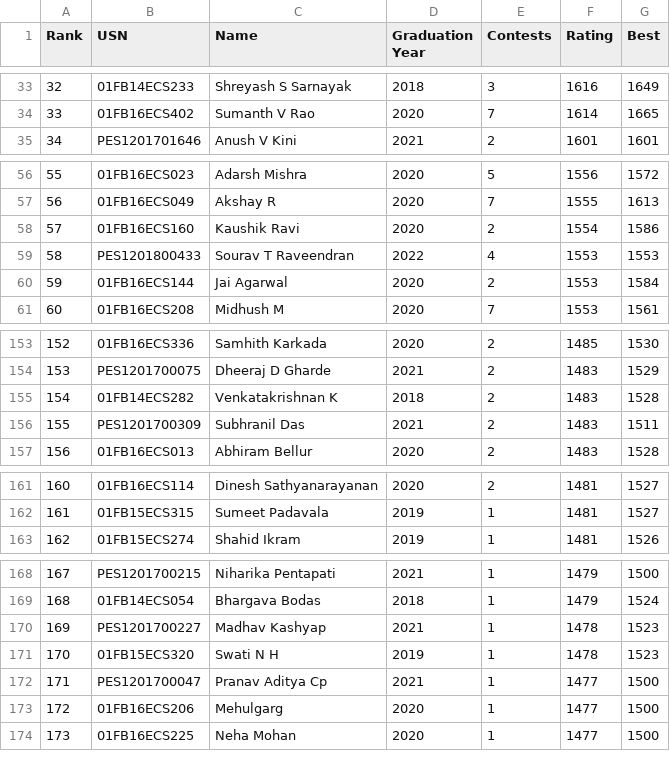
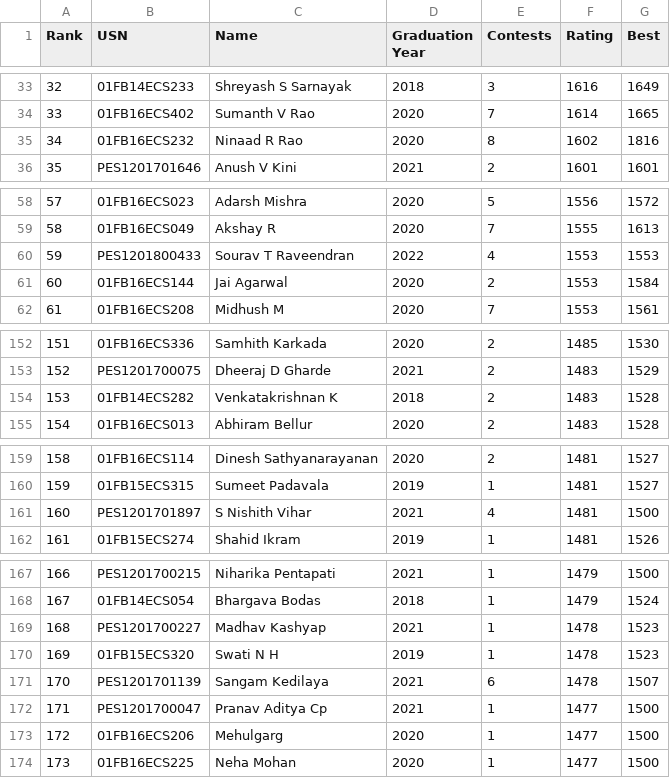
Before and after one commit to pes-alcoding-club/student-ratings, a CSV file: scoreboard.csv, drawn as a sheet; only a part is shown, gaps mark what is left out; removed rows and columns are numbered as before the commit, all else as after; the diff covers the shown part only; the diff names each change by its address in the sheet, - before the commit and + after, or states it on an @@ line.

```diff
--- a/scoreboard.csv
+++ b/scoreboard.csv
@@ column A (Rank) renumbered between rows 11 and 254 @@
+row 35: 34 | 01FB16ECS232 | Ninaad R Rao | 2020 | 8 | 1602 | 1816
-row 58: 57 | 01FB16ECS160 | Kaushik Ravi | 2020 | 2 | 1554 | 1586
-row 156: 155 | PES1201700309 | Subhranil Das | 2021 | 2 | 1483 | 1511
+row 161: 160 | PES1201701897 | S Nishith Vihar | 2021 | 4 | 1481 | 1500
+row 171: 170 | PES1201701139 | Sangam Kedilaya | 2021 | 6 | 1478 | 1507
```
Also changed, not shown: 11 added rows and 12 removed rows elsewhere in this file, 5 other files.
